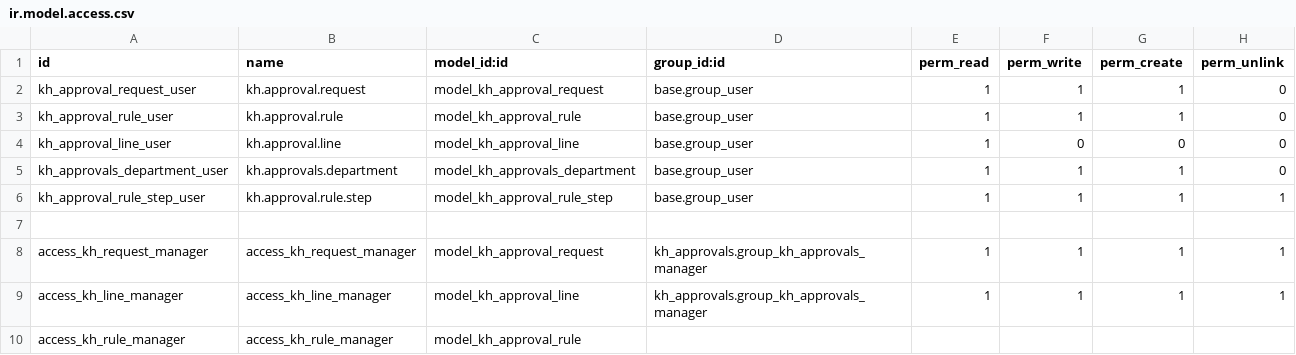
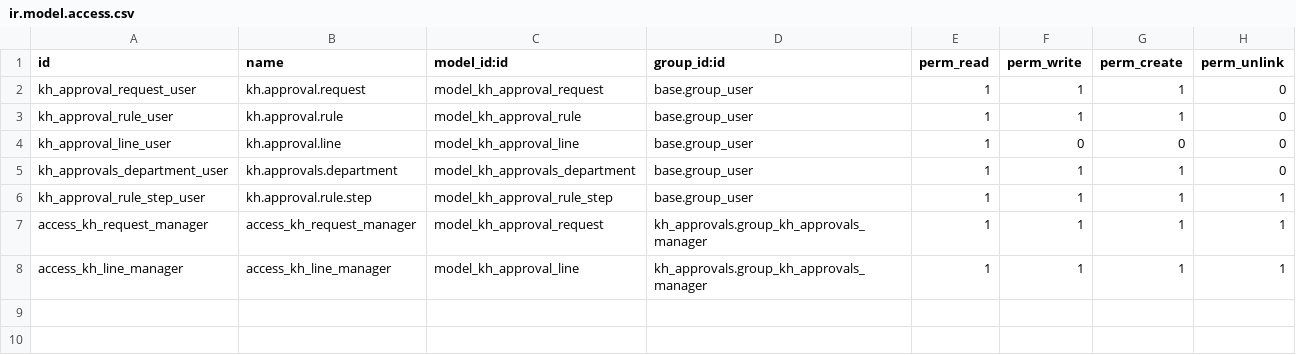
Before and after one commit to Khales-Group/odoo-custom-, a CSV file: addons/kh_approvals/security/ir.model.access.csv, drawn as a sheet.

```diff
--- a/addons/kh_approvals/security/ir.model.access.csv
+++ b/addons/kh_approvals/security/ir.model.access.csv
@@ -6,5 +6,3 @@ kh_approvals_department_user,kh.approvals.department,model_kh_approvals_departme
 kh_approval_rule_step_user,kh.approval.rule.step,model_kh_approval_rule_step,base.group_user,1,1,1,1
-
 access_kh_request_manager,access_kh_request_manager,model_kh_approval_request,kh_approvals.group_kh_approvals_manager,1,1,1,1
 access_kh_line_manager,access_kh_line_manager,model_kh_approval_line,kh_approvals.group_kh_approvals_manager,1,1,1,1
-access_kh_rule_manager,access_kh_rule_manager,model_kh_approval_rule,
```
Also changed, not shown: 1 other file.
